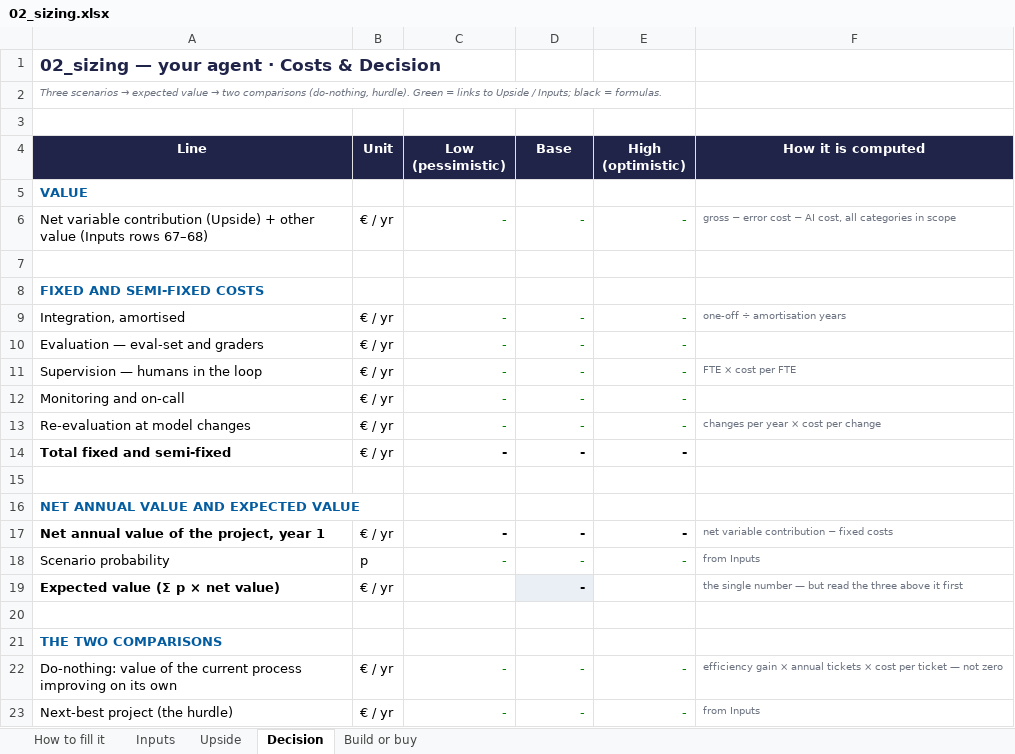
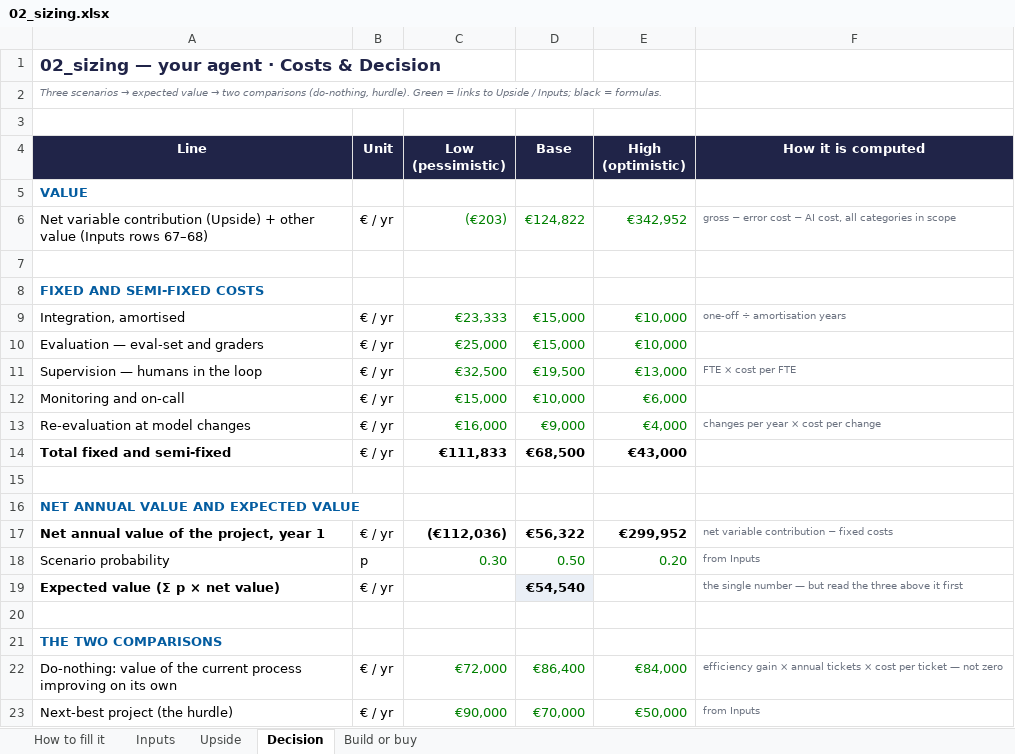
Before and after one commit to urbltalbert/Data-AI-Product---From-Diagnosis-to-Delivery, an Excel workbook: 02_sizing.xlsx, sheet Decision, drawn as a sheet; only a part is shown; values as stored, in another font and other column widths than the file's, no borders; the diff covers the shown part only; the diff names each change by its address in the sheet, - before the commit and + after, or states it on an @@ line.

```diff
--- a/02_sizing.xlsx (sheet Decision)
+++ b/02_sizing.xlsx (sheet Decision)
-C6 (Low (pessimistic)): -
+C6 (Low (pessimistic)): (€203)
-D6 (Base): -
+D6 (Base): €124,822
-E6 (High (optimistic)): -
+E6 (High (optimistic)): €342,952
-C9 (Low (pessimistic)): -
+C9 (Low (pessimistic)): €23,333
-D9:D10 (Base): -
+D9:D10 (Base): €15,000
-E9:E10 (High (optimistic)): -
+E9:E10 (High (optimistic)): €10,000
-C10 (Low (pessimistic)): -
+C10 (Low (pessimistic)): €25,000
-C11 (Low (pessimistic)): -
+C11 (Low (pessimistic)): €32,500
-D11 (Base): -
+D11 (Base): €19,500
-E11 (High (optimistic)): -
+E11 (High (optimistic)): €13,000
-C12 (Low (pessimistic)): -
+C12 (Low (pessimistic)): €15,000
-D12 (Base): -
+D12 (Base): €10,000
-E12 (High (optimistic)): -
+E12 (High (optimistic)): €6,000
-C13 (Low (pessimistic)): -
+C13 (Low (pessimistic)): €16,000
-D13 (Base): -
+D13 (Base): €9,000
-E13 (High (optimistic)): -
+E13 (High (optimistic)): €4,000
-C14 (Low (pessimistic)): -
+C14 (Low (pessimistic)): €111,833
-D14 (Base): -
+D14 (Base): €68,500
-E14 (High (optimistic)): -
+E14 (High (optimistic)): €43,000
-C17 (Low (pessimistic)): -
+C17 (Low (pessimistic)): (€112,036)
-D17 (Base): -
+D17 (Base): €56,322
-E17 (High (optimistic)): -
+E17 (High (optimistic)): €299,952
-C18 (Low (pessimistic)): -
+C18 (Low (pessimistic)): 0.30
-D18 (Base): -
+D18 (Base): 0.50
-E18 (High (optimistic)): -
+E18 (High (optimistic)): 0.20
-D19 (Base): -
+D19 (Base): €54,540
-C22 (Low (pessimistic)): -
+C22 (Low (pessimistic)): €72,000
-D22 (Base): -
+D22 (Base): €86,400
-E22 (High (optimistic)): -
+E22 (High (optimistic)): €84,000
-C23 (Low (pessimistic)): -
+C23 (Low (pessimistic)): €90,000
-D23 (Base): -
+D23 (Base): €70,000
-E23 (High (optimistic)): -
+E23 (High (optimistic)): €50,000
```
Also changed, not shown: 25 edited cells and cell formats elsewhere in this sheet, sheet Inputs, sheet Upside, sheet Build or buy, formulas that keep their value, 3 other files.
